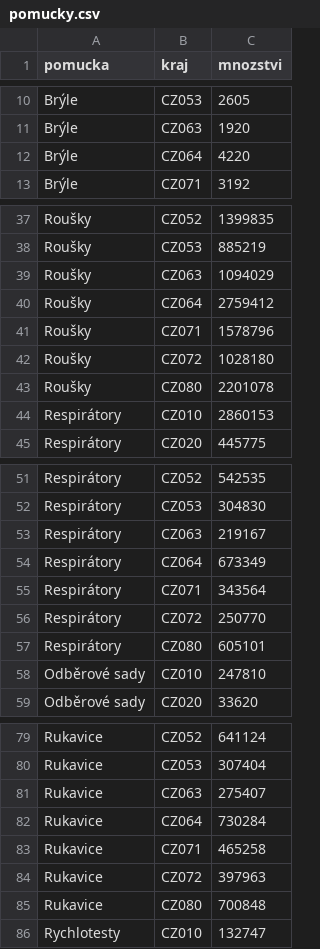
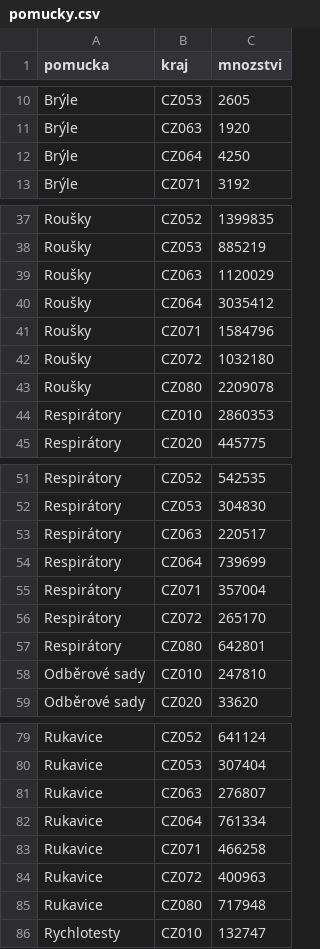
Before and after one commit to ondrejtichy07/covid19-Czechia, a CSV file: data/pomucky.csv, drawn as a sheet; only a part is shown, gaps mark what is left out; the diff covers the shown part only.

```diff
--- a/data/pomucky.csv
+++ b/data/pomucky.csv
@@ -11,3 +11,3 @@ Brýle,CZ053,2605
 Brýle,CZ063,1920
-Brýle,CZ064,4220
+Brýle,CZ064,4250
 Brýle,CZ071,3192
@@ -38,8 +38,8 @@ Roušky,CZ052,1399835
 Roušky,CZ053,885219
-Roušky,CZ063,1094029
-Roušky,CZ064,2759412
-Roušky,CZ071,1578796
-Roušky,CZ072,1028180
-Roušky,CZ080,2201078
-Respirátory,CZ010,2860153
+Roušky,CZ063,1120029
+Roušky,CZ064,3035412
+Roušky,CZ071,1584796
+Roušky,CZ072,1032180
+Roušky,CZ080,2209078
+Respirátory,CZ010,2860353
 Respirátory,CZ020,445775
@@ -52,7 +52,7 @@ Respirátory,CZ052,542535
 Respirátory,CZ053,304830
-Respirátory,CZ063,219167
-Respirátory,CZ064,673349
-Respirátory,CZ071,343564
-Respirátory,CZ072,250770
-Respirátory,CZ080,605101
+Respirátory,CZ063,220517
+Respirátory,CZ064,739699
+Respirátory,CZ071,357004
+Respirátory,CZ072,265170
+Respirátory,CZ080,642801
 "Odběrové sady",CZ010,247810
@@ -80,7 +80,7 @@ Rukavice,CZ052,641124
 Rukavice,CZ053,307404
-Rukavice,CZ063,275407
-Rukavice,CZ064,730284
-Rukavice,CZ071,465258
-Rukavice,CZ072,397963
-Rukavice,CZ080,700848
+Rukavice,CZ063,276807
+Rukavice,CZ064,761334
+Rukavice,CZ071,466258
+Rukavice,CZ072,400963
+Rukavice,CZ080,717948
 Rychlotesty,CZ010,132747
```
Also changed, not shown: 18 edited cells elsewhere in this file, data/osoby.csv, data/testy.csv, 2 other files.
